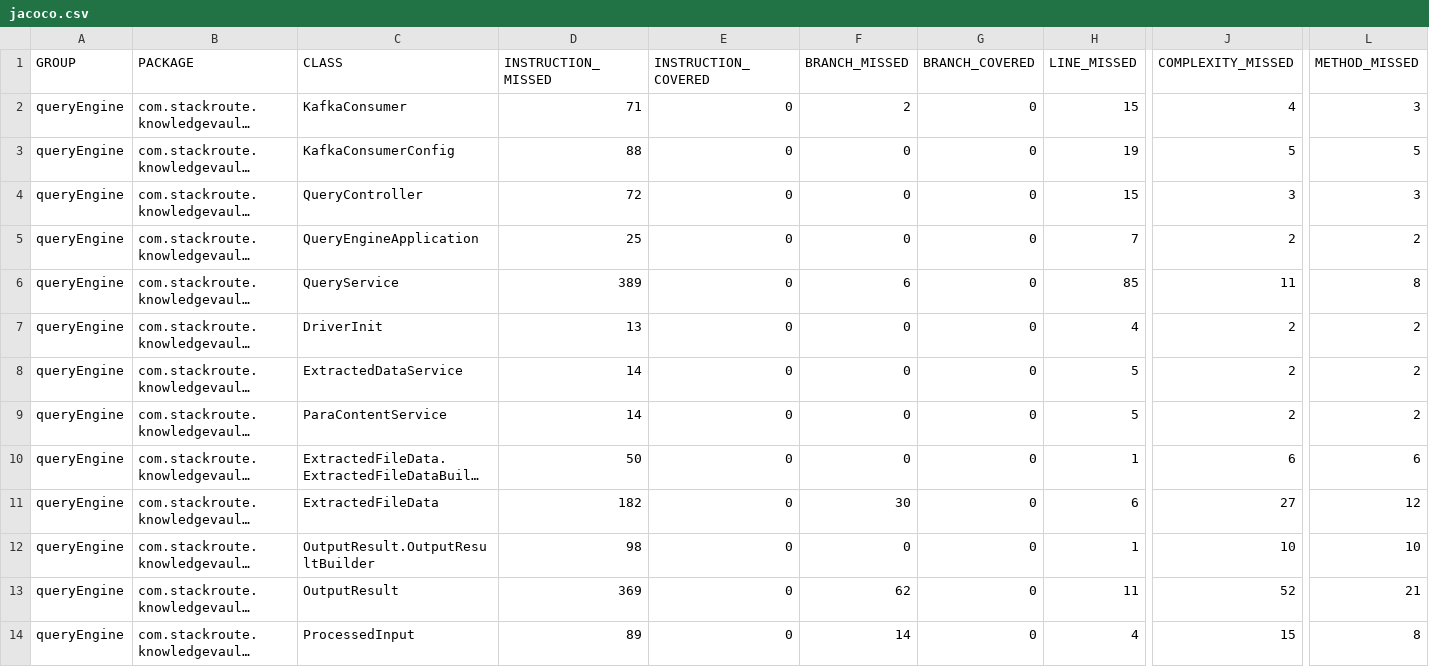
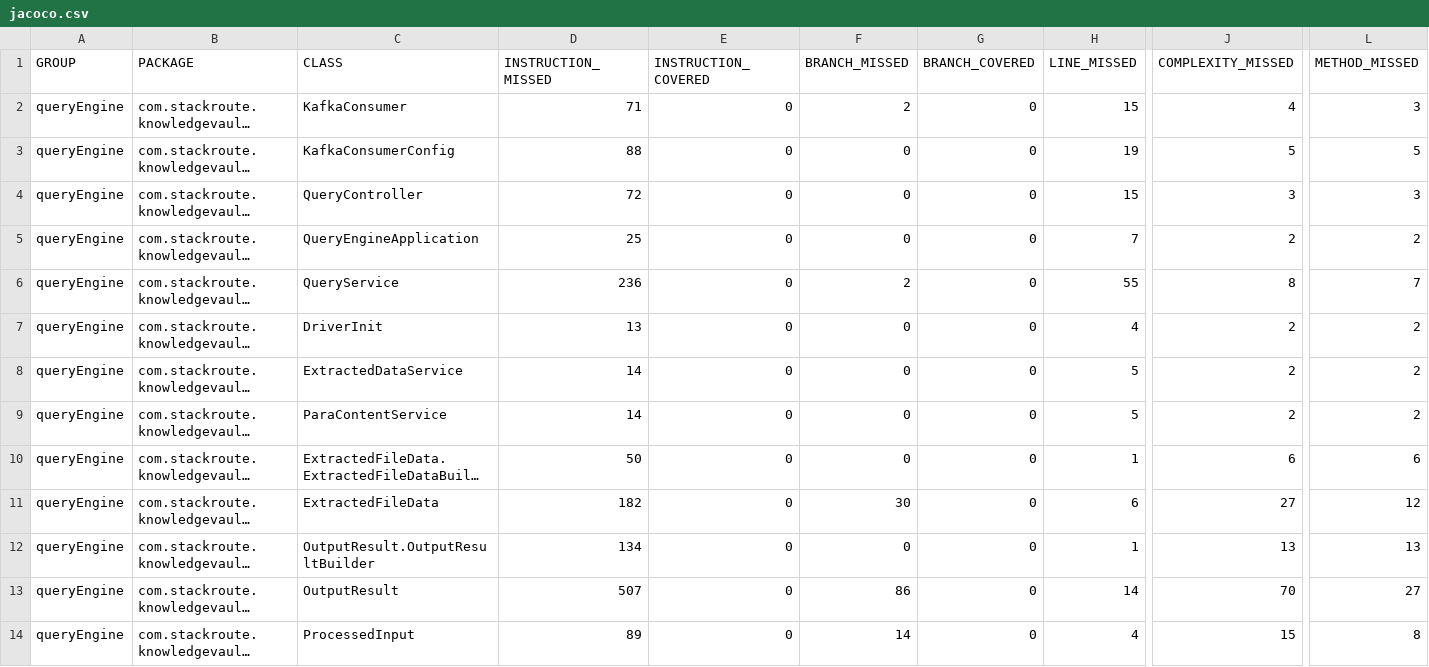
Before and after one commit to rajvineeth/knowledgevault, a CSV file: query-engine/target/site/jacoco/jacoco.csv, drawn as a sheet; only a part is shown, gaps mark what is left out; long unchanged cells end in …; the diff names each change by its address in the sheet, - before the commit and + after, or states it on an @@ line.

```diff
--- a/query-engine/target/site/jacoco/jacoco.csv
+++ b/query-engine/target/site/jacoco/jacoco.csv
-D6 (INSTRUCTION_MISSED): 389
+D6 (INSTRUCTION_MISSED): 236
-F6 (BRANCH_MISSED): 6
+F6 (BRANCH_MISSED): 2
-H6 (LINE_MISSED): 85
+H6 (LINE_MISSED): 55
-J6 (COMPLEXITY_MISSED): 11
+J6 (COMPLEXITY_MISSED): 8
-L6 (METHOD_MISSED): 8
+L6 (METHOD_MISSED): 7
-D12 (INSTRUCTION_MISSED): 98
+D12 (INSTRUCTION_MISSED): 134
-J12 (COMPLEXITY_MISSED): 10
+J12 (COMPLEXITY_MISSED): 13
-L12 (METHOD_MISSED): 10
+L12 (METHOD_MISSED): 13
-D13 (INSTRUCTION_MISSED): 369
+D13 (INSTRUCTION_MISSED): 507
-F13 (BRANCH_MISSED): 62
+F13 (BRANCH_MISSED): 86
-H13 (LINE_MISSED): 11
+H13 (LINE_MISSED): 14
-J13 (COMPLEXITY_MISSED): 52
+J13 (COMPLEXITY_MISSED): 70
-L13 (METHOD_MISSED): 21
+L13 (METHOD_MISSED): 27
```
Also changed, not shown: 28 other files.
